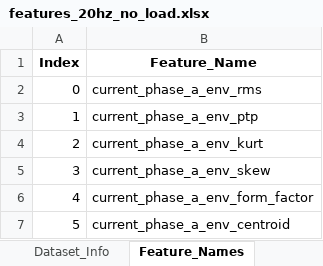
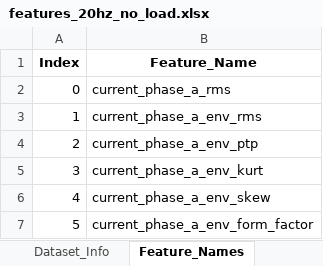
Before and after one commit to efvai/health-asyn-ml, an Excel workbook: notebooks/test_output/features_20hz_no_load.xlsx, sheet Feature_Names, drawn as a sheet; only a part is shown; the shorter side is filled out with more unchanged rows; values as stored, in another font and other column widths than the file's, no borders; addresses are those after the commit; the diff names each change by its address in the sheet, - before the commit and + after, or states it on an @@ line.

```diff
--- a/notebooks/test_output/features_20hz_no_load.xlsx (sheet Feature_Names)
+++ b/notebooks/test_output/features_20hz_no_load.xlsx (sheet Feature_Names)
+row 2: 0 | current_phase_a_rms
@@ column A (Index) renumbered from row 3 down @@
```
Also changed, not shown: sheet Features_Data, sheet Feature_Stats_by_Condition, sheet Feature_Statistics, sheet Dataset_Info, notebooks/test_output/cv_results_no_load.xlsx, notebooks/test_output/oob_vs_shap_comparison_no_load.xlsx, 7 other files.
